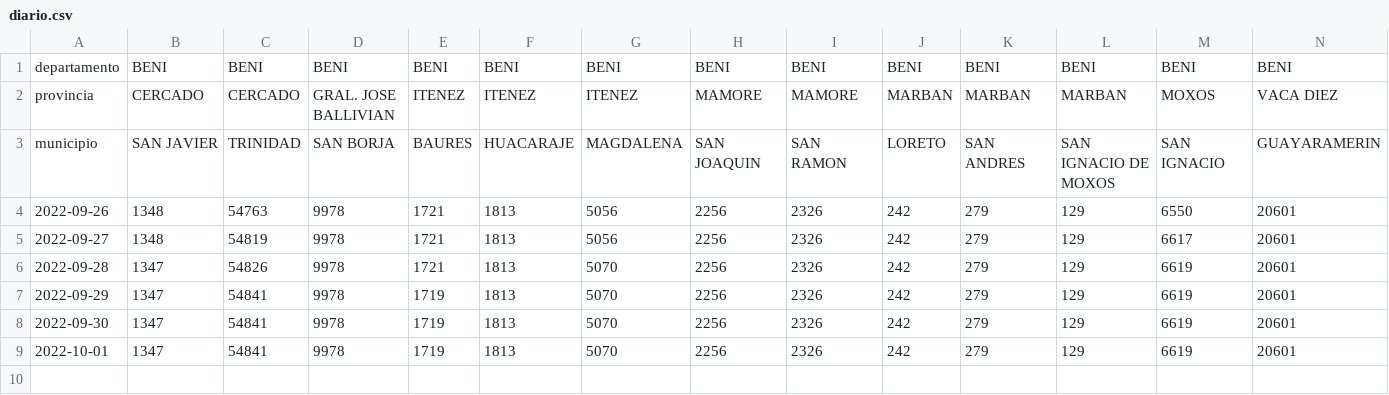
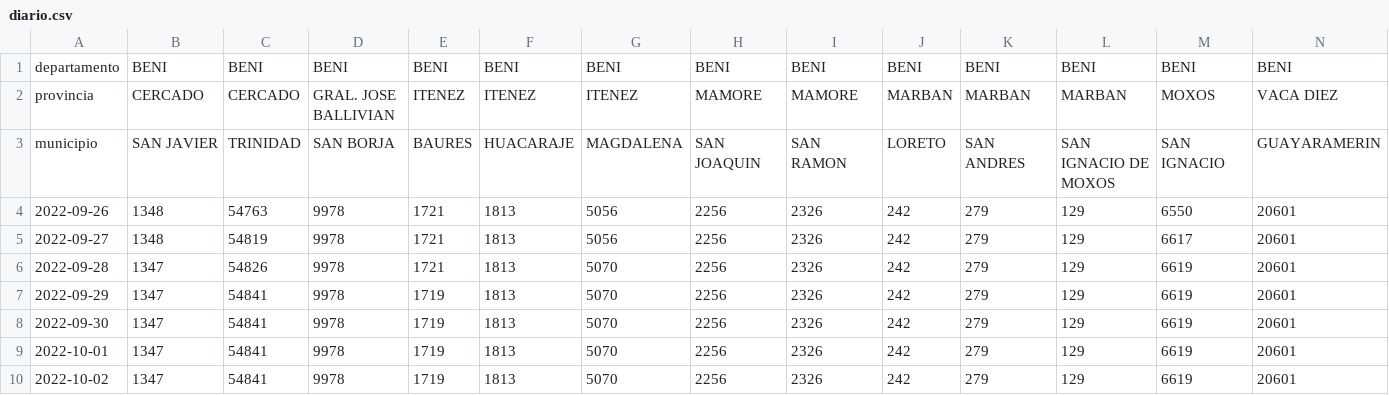
Before and after one commit to mauforonda/avance_censo, a CSV file: data/cartografia/diario.csv, drawn as a sheet; only a part is shown; rows hold the shown columns only; the diff names each change by its address in the sheet, - before the commit and + after, or states it on an @@ line.

```diff
--- a/data/cartografia/diario.csv
+++ b/data/cartografia/diario.csv
+row 10: 2022-10-02 | 1347 | 54841 | 9978 | 1719 | 1813 | 5070 | 2256 | 2326 | 242 | 279 | 129 | 6619 | 20601
```
Also changed, not shown: data/cartografia/estado.csv, data/cartografia/semanal.csv, 1 other file.
